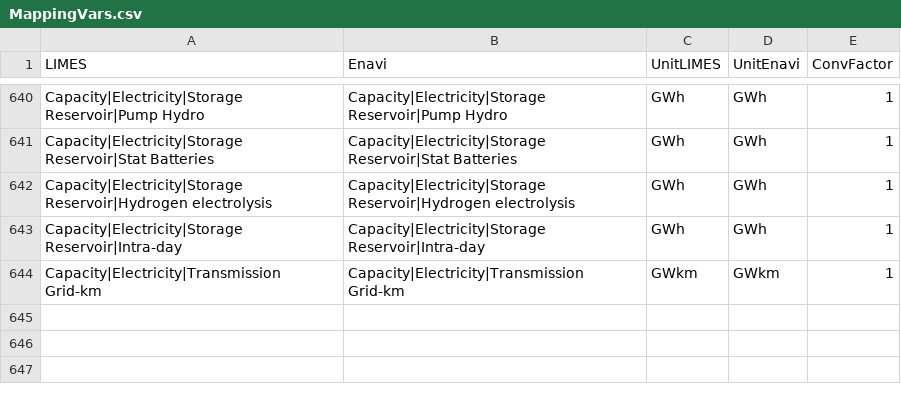
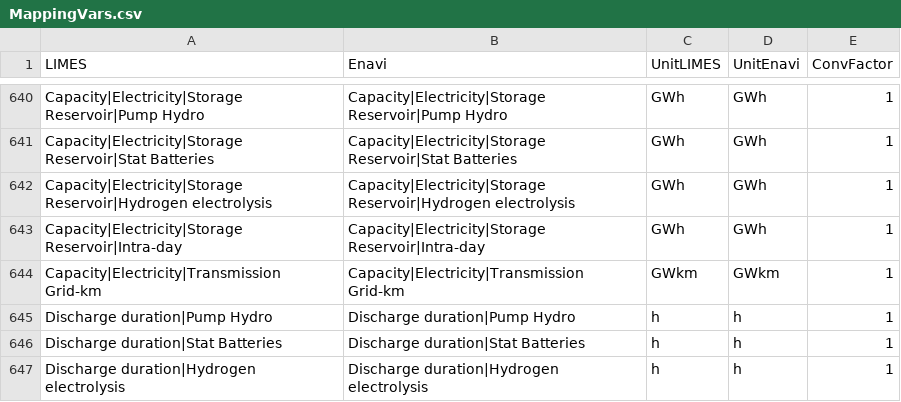
Before and after one commit to pik-piam/limes, a CSV file: inst/extdata/MappingVars.csv, drawn as a sheet; only a part is shown, gaps mark what is left out.

Commit message:
*New: discharge duration (hours)

```diff
--- a/inst/extdata/MappingVars.csv
+++ b/inst/extdata/MappingVars.csv
@@ -644 +644,4 @@ Capacity|Electricity|Storage Reservoir|Intra-day;Capacity|Electricity|Storage Re
 Capacity|Electricity|Transmission Grid-km;Capacity|Electricity|Transmission Grid-km;GWkm;GWkm;1
+Discharge duration|Pump Hydro;Discharge duration|Pump Hydro;h;h;1
+Discharge duration|Stat Batteries;Discharge duration|Stat Batteries;h;h;1
+Discharge duration|Hydrogen electrolysis;Discharge duration|Hydrogen electrolysis;h;h;1
```
Also changed, not shown: inst/extdata/MappingVars_all.csv, inst/extdata/WeightedAverageVars.csv, 2 other files.
